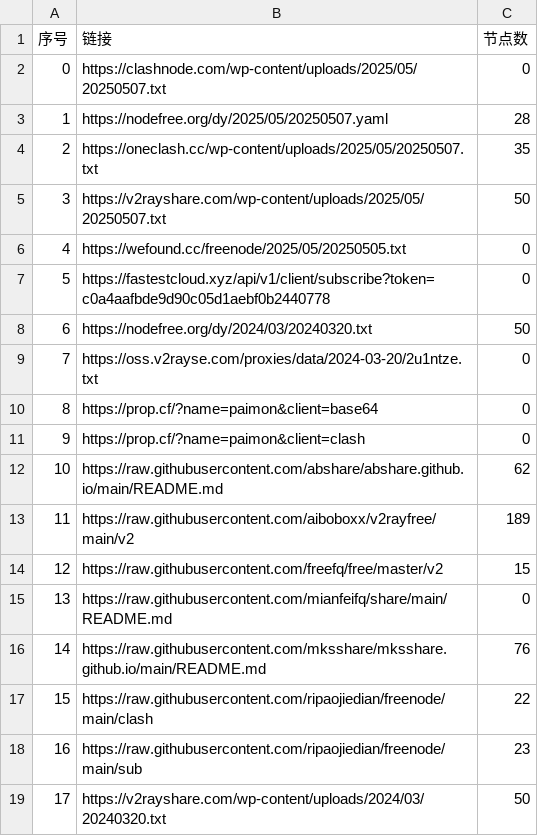
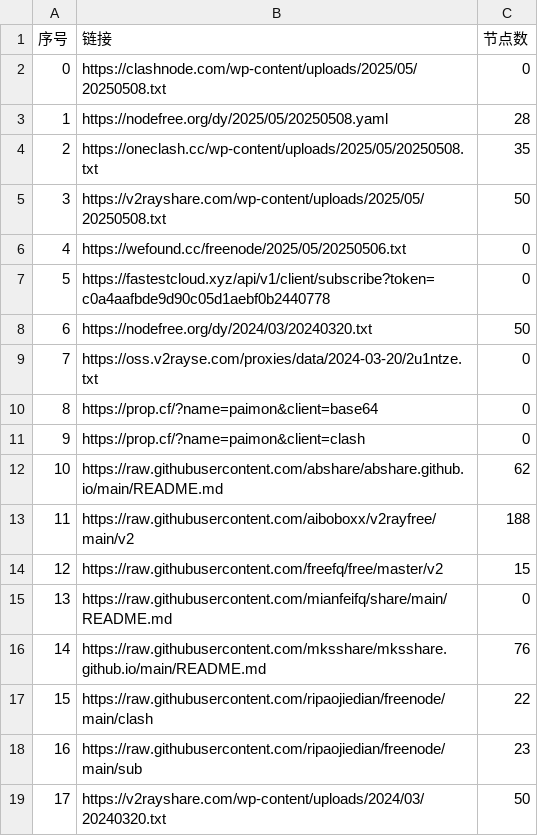
Before and after one commit to chengzhiming/AutoMergePublicNodes, a CSV file: list_result.csv, drawn as a sheet; only a part is shown.

```diff
--- a/list_result.csv
+++ b/list_result.csv
@@ -1,7 +1,7 @@
 序号,链接,节点数
-0,https://clashnode.com/wp-content/uploads/2025/05/20250507.txt,0
-1,https://nodefree.org/dy/2025/05/20250507.yaml,28
-2,https://oneclash.cc/wp-content/uploads/2025/05/20250507.txt,35
-3,https://v2rayshare.com/wp-content/uploads/2025/05/20250507.txt,50
-4,https://wefound.cc/freenode/2025/05/20250505.txt,0
+0,https://clashnode.com/wp-content/uploads/2025/05/20250508.txt,0
+1,https://nodefree.org/dy/2025/05/20250508.yaml,28
+2,https://oneclash.cc/wp-content/uploads/2025/05/20250508.txt,35
+3,https://v2rayshare.com/wp-content/uploads/2025/05/20250508.txt,50
+4,https://wefound.cc/freenode/2025/05/20250506.txt,0
 5,https://fastestcloud.xyz/api/v1/client/subscribe?token=c0a4aafbde9d90c05d1aebf0b2440778,0
@@ -12,3 +12,3 @@
 10,https://raw.githubusercontent.com/abshare/abshare.github.io/main/README.md,62
-11,https://raw.githubusercontent.com/aiboboxx/v2rayfree/main/v2,189
+11,https://raw.githubusercontent.com/aiboboxx/v2rayfree/main/v2,188
 12,https://raw.githubusercontent.com/freefq/free/master/v2,15
```
Also changed, not shown: 4 other files.
